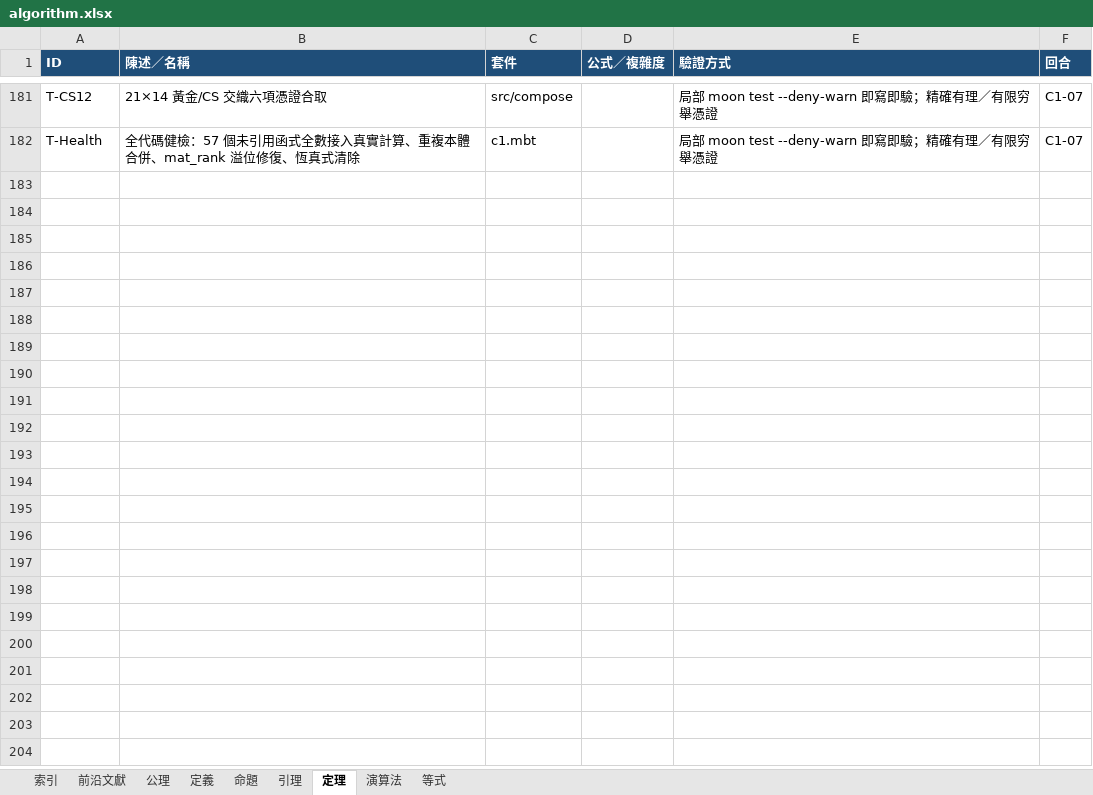
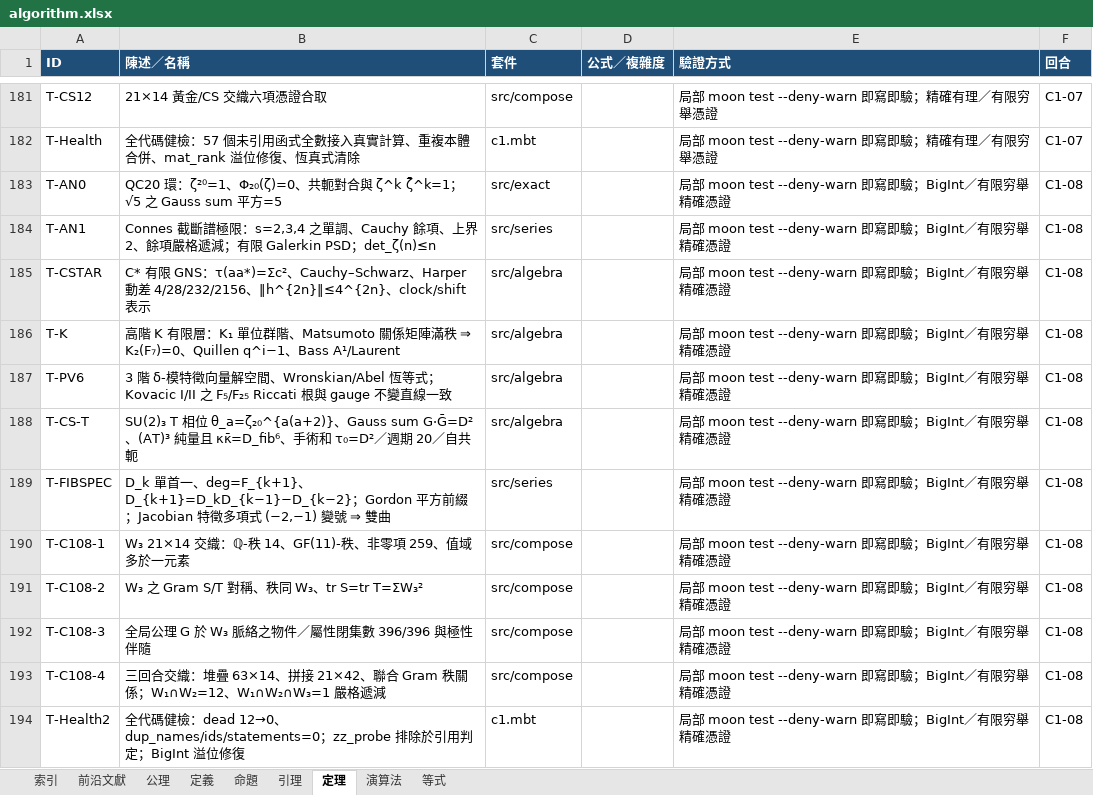
Before and after one commit to algorithms10000/algo3, an Excel workbook: algorithm.xlsx, sheet 定理, drawn as a sheet; only a part is shown, gaps mark what is left out; values as stored, in another font and other column widths than the file's, no borders; the diff names each change by its address in the sheet, - before the commit and + after, or states it on an @@ line.

Commit message:
C1-08: 六項無限維結構之有限精確憑證 / 三回合 21×14 交織 / 全代碼健檢延續

```diff
--- a/algorithm.xlsx (sheet 定理)
+++ b/algorithm.xlsx (sheet 定理)
+row 183: T-AN0 | QC20 環：ζ²⁰=1、Φ₂₀(ζ)=0、共軛對合與 ζ^k ζ̄^k=1；√5 之 Gauss sum 平方=5 | src/exact |  | 局部 moon test --deny-warn 即寫即驗；BigInt／有限穷舉精確憑證 | C1-08
+row 184: T-AN1 | Connes 截斷譜極限：s=2,3,4 之單調、Cauchy 餘項、上界 2、餘項嚴格遞減；有限 Galerkin PSD；det_ζ(n)≤n | src/series |  | 局部 moon test --deny-warn 即寫即驗；BigInt／有限穷舉精確憑證 | C1-08
+row 185: T-CSTAR | C* 有限 GNS：τ(aa*)=Σc²、Cauchy–Schwarz、Harper 動差 4/28/232/2156、‖h^{2n}‖≤4^{2n}、clock/shift 表示 | src/algebra |  | 局部 moon test --deny-warn 即寫即驗；BigInt／有限穷舉精確憑證 | C1-08
+row 186: T-K | 高階 K 有限層：K₁ 單位群階、Matsumoto 關係矩陣滿秩 ⇒ K₂(F₇)=0、Quillen q^i−1、Bass A¹/Laurent | src/algebra |  | 局部 moon test --deny-warn 即寫即驗；BigInt／有限穷舉精確憑證 | C1-08
+row 187: T-PV6 | 3 階 δ-模特徵向量解空間、Wronskian/Abel 恆等式；Kovacic I/II 之 F₅/F₂₅ Riccati 根與 gauge 不變直線一致 | src/algebra |  | 局部 moon test --deny-warn 即寫即驗；BigInt／有限穷舉精確憑證 | C1-08
+row 188: T-CS-T | SU(2)₃ T 相位 θ_a=ζ₂₀^{a(a+2)}、Gauss sum G·Ḡ=D²、(AT)³ 純量且 κκ̄=D_fib⁶、手術和 τ₀=D²／週期 20／自共軛 | src/algebra |  | 局部 moon test --deny-warn 即寫即驗；BigInt／有限穷舉精確憑證 | C1-08
+row 189: T-FIBSPEC | D_k 單首一、deg=F_{k+1}、D_{k+1}=D_kD_{k−1}−D_{k−2}；Gordon 平方前綴；Jacobian 特徵多項式 (−2,−1) 變號 ⇒ 雙曲 | src/series |  | 局部 moon test --deny-warn 即寫即驗；BigInt／有限穷舉精確憑證 | C1-08
+row 190: T-C108-1 | W₃ 21×14 交織：ℚ-秩 14、GF(11)-秩、非零項 259、值域多於一元素 | src/compose |  | 局部 moon test --deny-warn 即寫即驗；BigInt／有限穷舉精確憑證 | C1-08
+row 191: T-C108-2 | W₃ 之 Gram S/T 對稱、秩同 W₃、tr S=tr T=ΣW₃² | src/compose |  | 局部 moon test --deny-warn 即寫即驗；BigInt／有限穷舉精確憑證 | C1-08
+row 192: T-C108-3 | 全局公理 G 於 W₃ 脈絡之物件／屬性閉集數 396/396 與極性伴隨 | src/compose |  | 局部 moon test --deny-warn 即寫即驗；BigInt／有限穷舉精確憑證 | C1-08
+row 193: T-C108-4 | 三回合交織：堆疊 63×14、拼接 21×42、聯合 Gram 秩關係；W₁∩W₂=12、W₁∩W₂∩W₃=1 嚴格遞減 | src/compose |  | 局部 moon test --deny-warn 即寫即驗；BigInt／有限穷舉精確憑證 | C1-08
+row 194: T-Health2 | 全代碼健檢：dead 12→0、dup_names/ids/statements=0；zz_probe 排除於引用判定；BigInt 溢位修復 | c1.mbt |  | 局部 moon test --deny-warn 即寫即驗；BigInt／有限穷舉精確憑證 | C1-08
```
Also changed, not shown: sheet 等式, sheet 演算法, sheet 定義, sheet 前沿文獻, sheet 索引, 22 other files.
